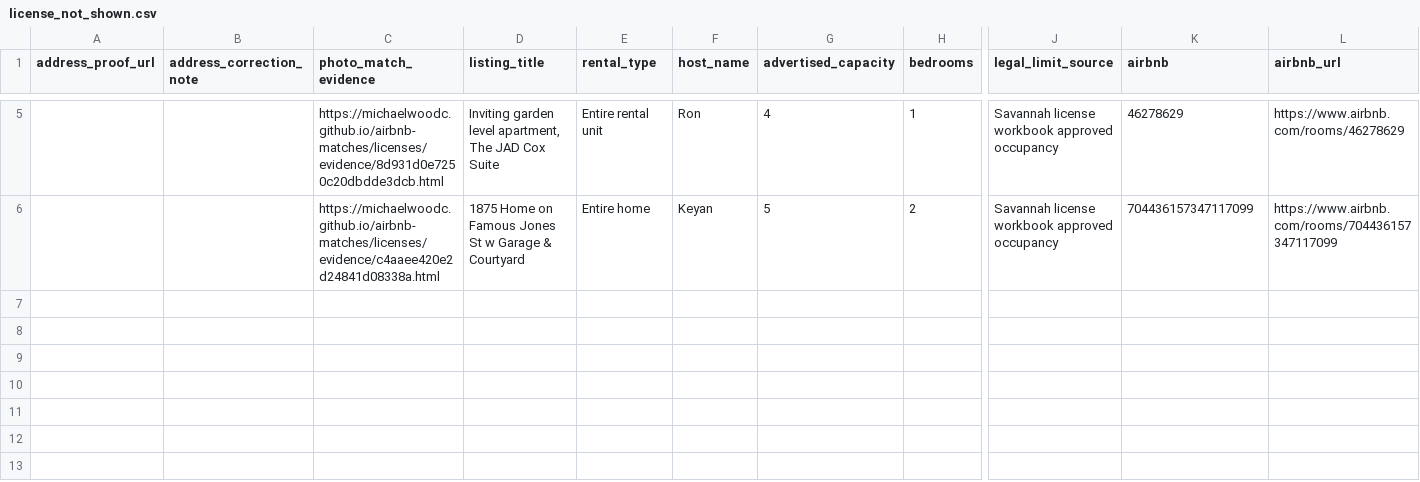
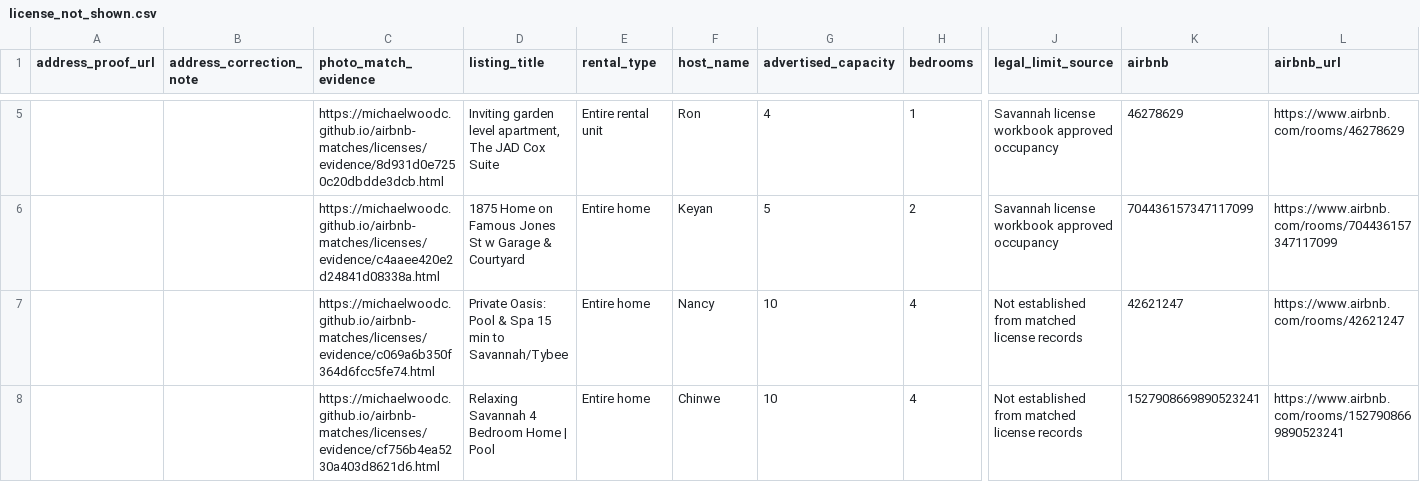
Before and after one commit to MichaelWoodc/airbnb-matches, a CSV file: licenses/license_not_shown.csv, drawn as a sheet; only a part is shown, gaps mark what is left out; rows hold the shown columns only; the diff names each change by its address in the sheet, - before the commit and + after, or states it on an @@ line.

Commit message:
Update discovered property matches

```diff
--- a/licenses/license_not_shown.csv
+++ b/licenses/license_not_shown.csv
+row 7:  |  | https://michaelwoodc.github.io/airbnb-matches/licenses/evidence/c069a6b350f364d6fcc5fe74.html | Private Oasis: Pool & Spa 15 min to Savannah/Tybee | Entire home | Nancy | 10 | 4 | Not established from matched license records | 42621247 | https://www.airbnb.com/rooms/42621247
+row 8:  |  | https://michaelwoodc.github.io/airbnb-matches/licenses/evidence/cf756b4ea5230a403d8621d6.html | Relaxing Savannah 4 Bedroom Home | Pool | Entire home | Chinwe | 10 | 4 | Not established from matched license records | 1527908669890523241 | https://www.airbnb.com/rooms/1527908669890523241
```
Also changed, not shown: licenses/outside_scope.csv, 13 other files.
